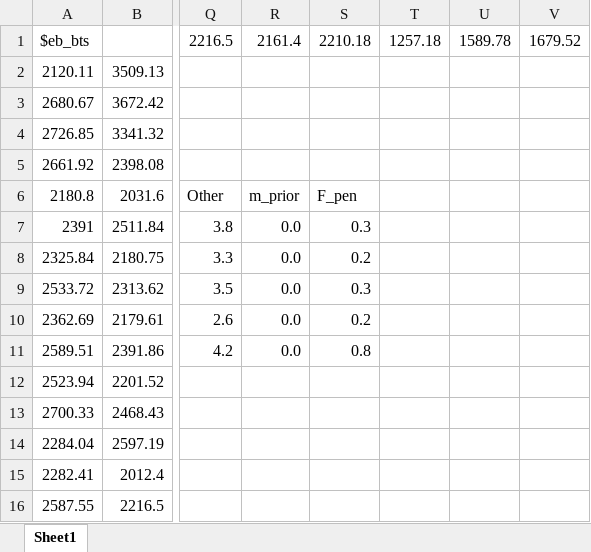
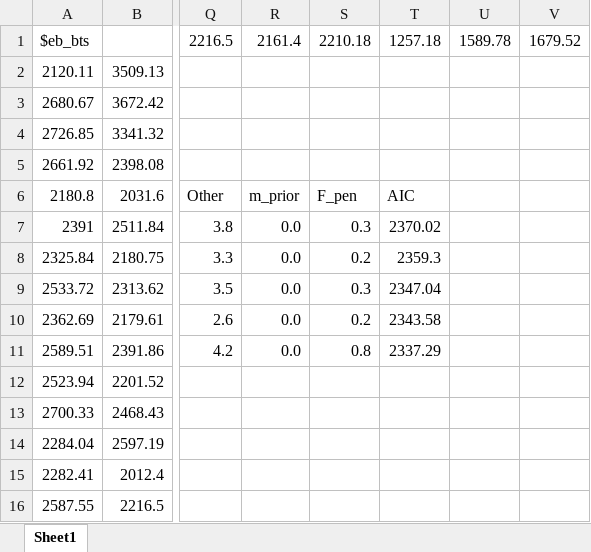
Before and after one commit to afsc-assessments/flatfish, an Excel workbook: assessments/yfs/DateTempTests.xlsx, sheet Sheet1, drawn as a sheet; only a part is shown, gaps mark what is left out; values as stored, in another font and other column widths than the file's, no borders; the diff names each change by its address in the sheet, - before the commit and + after, or states it on an @@ line.

```diff
--- a/assessments/yfs/DateTempTests.xlsx (sheet Sheet1)
+++ b/assessments/yfs/DateTempTests.xlsx (sheet Sheet1)
-T6: (empty)
+T6: AIC
-T7: (empty)
+T7: 2370.02
-T8: (empty)
+T8: 2359.3
-T9: (empty)
+T9: 2347.04
-T10: (empty)
+T10: 2343.58
-T11: (empty)
+T11: 2337.29
```
Also changed, not shown: assessments/yfs/WtAgeModel 3 with Temperature effect.xlsx, 13 other files.
